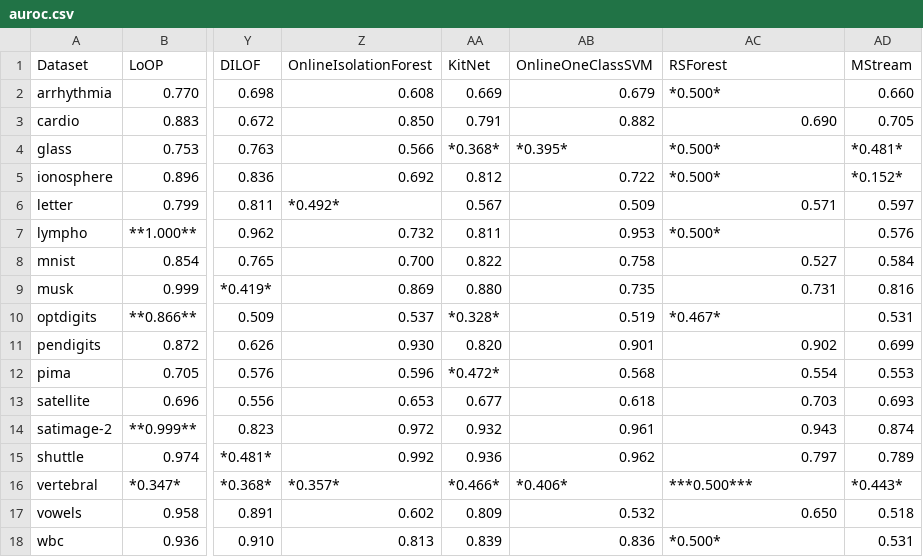
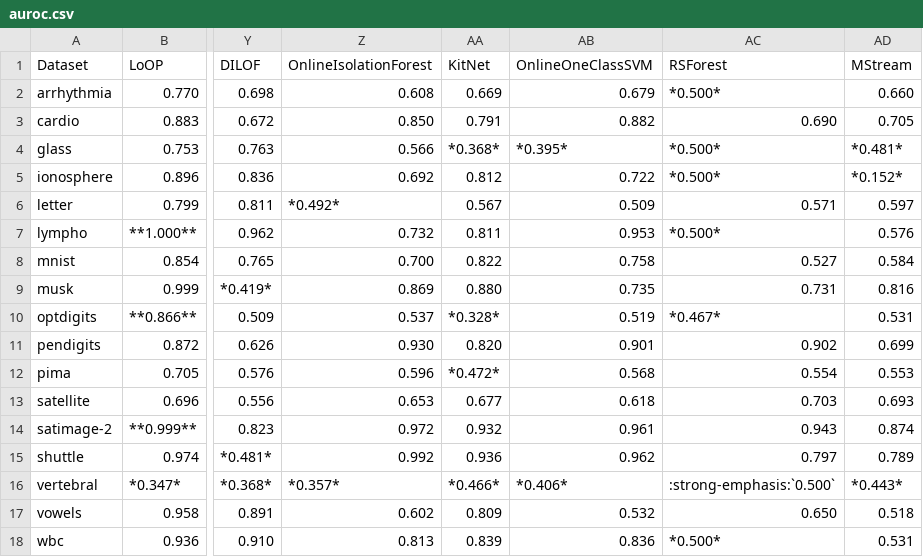
Before and after one commit to selimfirat/pysad, a CSV file: docs/benchmark/auroc.csv, drawn as a sheet; only a part is shown, gaps mark what is left out; the diff names each change by its address in the sheet, - before the commit and + after, or states it on an @@ line.

```diff
--- a/docs/benchmark/auroc.csv
+++ b/docs/benchmark/auroc.csv
-AC16 (RSForest): ***0.500***
+AC16 (RSForest): :strong-emphasis:`0.500`
```
Also changed, not shown: docs/benchmark/aupr.csv, docs/benchmark/drift_aupr.csv, 4 other files.
